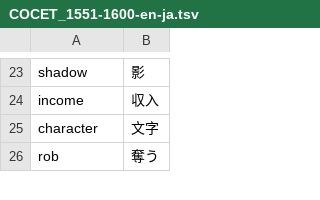
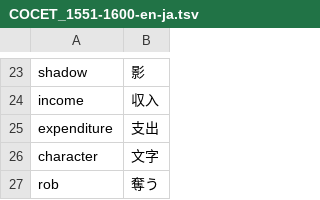
Before and after one commit to makutamoto/english-quiz, a TSV file: task_data/COCET_1551-1600-en-ja.tsv, drawn as a sheet; only a part is shown, gaps mark what is left out.

```diff
--- a/task_data/COCET_1551-1600-en-ja.tsv
+++ b/task_data/COCET_1551-1600-en-ja.tsv
@@ -24,2 +24,3 @@ shadow	影
 income	収入
+expenditure	支出
 character	文字
```
Also changed, not shown: task_data/COCET_1501-1550-en-ja.tsv, task_data/COCET_1501-1550-ja-en.tsv, 1 other file.
